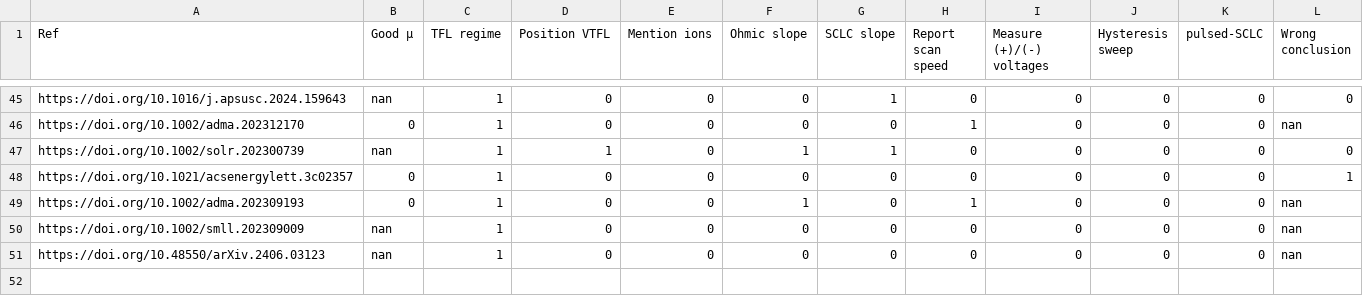
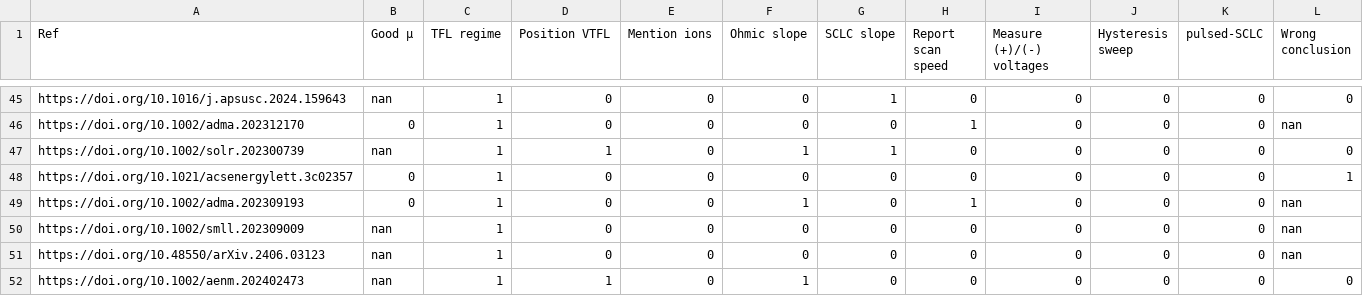
Before and after one commit to VMLC-PV/problematic_SCLC_pero, a CSV file: Statistic_literature/SCLC_reporting_standard.csv, drawn as a sheet; only a part is shown, gaps mark what is left out; the diff names each change by its address in the sheet, - before the commit and + after, or states it on an @@ line.

```diff
--- a/Statistic_literature/SCLC_reporting_standard.csv
+++ b/Statistic_literature/SCLC_reporting_standard.csv
+row 52: https://doi.org/10.1002/aenm.202402473 | nan | 1 | 1 | 0 | 1 | 0 | 0 | 0 | 0 | 0 | 0
```
Also changed, not shown: 3 other files.
